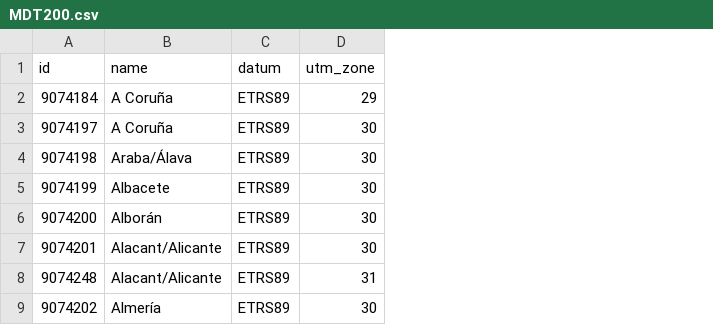
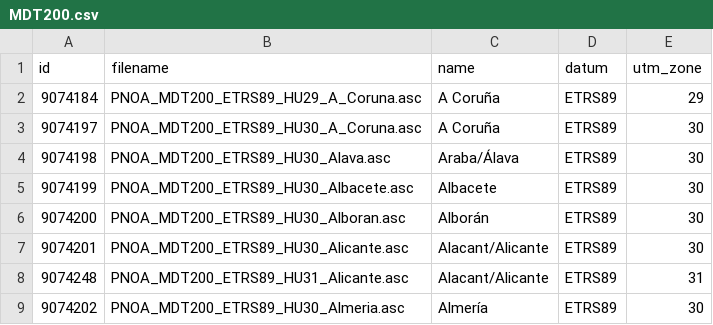
Before and after one commit to martgnz/ign-dem-grabber, a CSV file: scripts/cnig-cleaned-ids/MDT200.csv, drawn as a sheet; only a part is shown; the diff names each change by its address in the sheet, - before the commit and + after, or states it on an @@ line.

Commit message:
Clean every resolution

```diff
--- a/scripts/cnig-cleaned-ids/MDT200.csv
+++ b/scripts/cnig-cleaned-ids/MDT200.csv
+column B (filename), rows 2-9: PNOA_MDT200_ETRS89_HU29_A_Coruna.asc | PNOA_MDT200_ETRS89_HU30_A_Coruna.asc | PNOA_MDT200_ETRS89_HU30_Alava.asc | PNOA_MDT200_ETRS89_HU30_Albacete.asc | PNOA_MDT200_ETRS89_HU30_Alboran.asc | PNOA_MDT200_ETRS89_HU30_Alicante.asc | PNOA_MDT200_ETRS89_HU31_Alicante.asc | PNOA_MDT200_ETRS89_HU30_Almeria.asc
```
Also changed, not shown: 8 other files.
